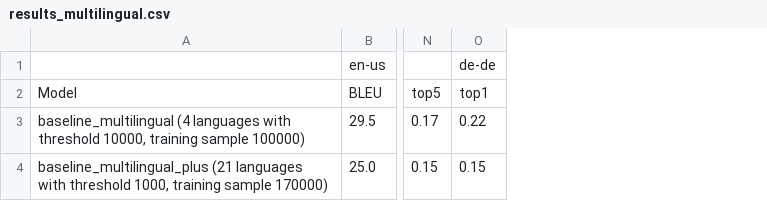
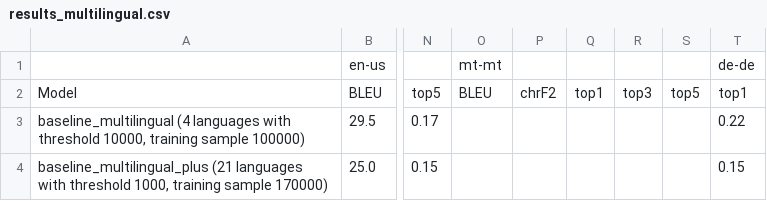
Before and after one commit to J22Melody/signwriting-translation, a CSV file: results_multilingual.csv, drawn as a sheet; only a part is shown, gaps mark what is left out; the diff names each change by its address in the sheet, - before the commit and + after, or states it on an @@ line.

Commit message:
Update results_multilingual.csv

```diff
--- a/results_multilingual.csv
+++ b/results_multilingual.csv
+column O, rows 1-2: mt-mt | BLEU
+column P, row 2: chrF2
+column Q, row 2: top1
+column R, row 2: top3
+column S, row 2: top5
```
